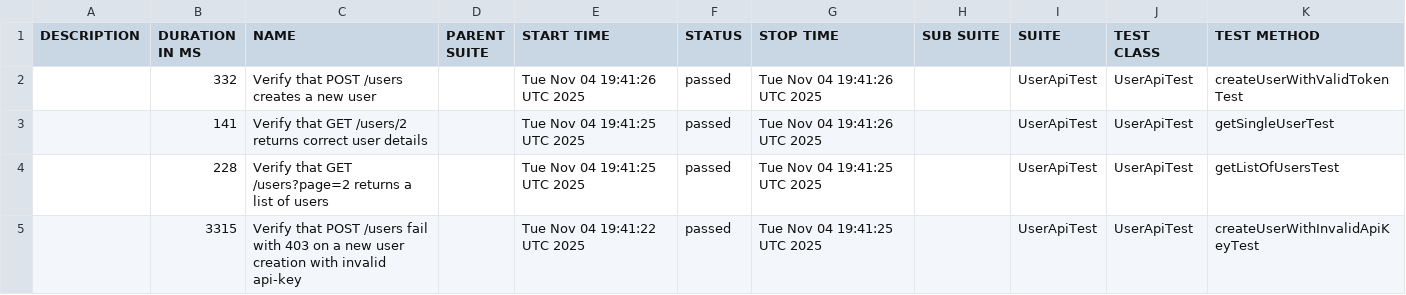
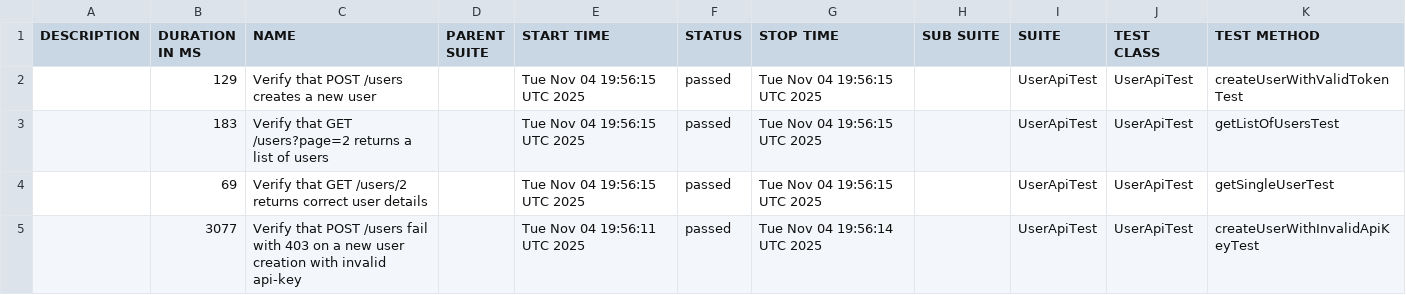
Before and after one commit to RodionYeremeiev/demo_taf_ui_api, a CSV file: api-tests/data/suites.csv, drawn as a sheet.

```diff
--- a/api-tests/data/suites.csv
+++ b/api-tests/data/suites.csv
@@ -1,5 +1,5 @@
 "DESCRIPTION","DURATION IN MS","NAME","PARENT SUITE","START TIME","STATUS","STOP TIME","SUB SUITE","SUITE","TEST CLASS","TEST METHOD"
-"","332","Verify that POST /users creates a new user","","Tue Nov 04 19:41:26 UTC 2025","passed","Tue Nov 04 19:41:26 UTC 2025","","UserApiTest","UserApiTest","createUserWithValidTokenTest"
-"","141","Verify that GET /users/2 returns correct user details","","Tue Nov 04 19:41:25 UTC 2025","passed","Tue Nov 04 19:41:26 UTC 2025","","UserApiTest","UserApiTest","getSingleUserTest"
-"","228","Verify that GET /users?page=2 returns a list of users","","Tue Nov 04 19:41:25 UTC 2025","passed","Tue Nov 04 19:41:25 UTC 2025","","UserApiTest","UserApiTest","getListOfUsersTest"
-"","3315","Verify that POST /users fail with 403 on a new user creation with invalid api-key","","Tue Nov 04 19:41:22 UTC 2025","passed","Tue Nov 04 19:41:25 UTC 2025","","UserApiTest","UserApiTest","createUserWithInvalidApiKeyTest"
+"","129","Verify that POST /users creates a new user","","Tue Nov 04 19:56:15 UTC 2025","passed","Tue Nov 04 19:56:15 UTC 2025","","UserApiTest","UserApiTest","createUserWithValidTokenTest"
+"","183","Verify that GET /users?page=2 returns a list of users","","Tue Nov 04 19:56:15 UTC 2025","passed","Tue Nov 04 19:56:15 UTC 2025","","UserApiTest","UserApiTest","getListOfUsersTest"
+"","69","Verify that GET /users/2 returns correct user details","","Tue Nov 04 19:56:15 UTC 2025","passed","Tue Nov 04 19:56:15 UTC 2025","","UserApiTest","UserApiTest","getSingleUserTest"
+"","3077","Verify that POST /users fail with 403 on a new user creation with invalid api-key","","Tue Nov 04 19:56:11 UTC 2025","passed","Tue Nov 04 19:56:14 UTC 2025","","UserApiTest","UserApiTest","createUserWithInvalidApiKeyTest"
```
Also changed, not shown: 30 other files.
